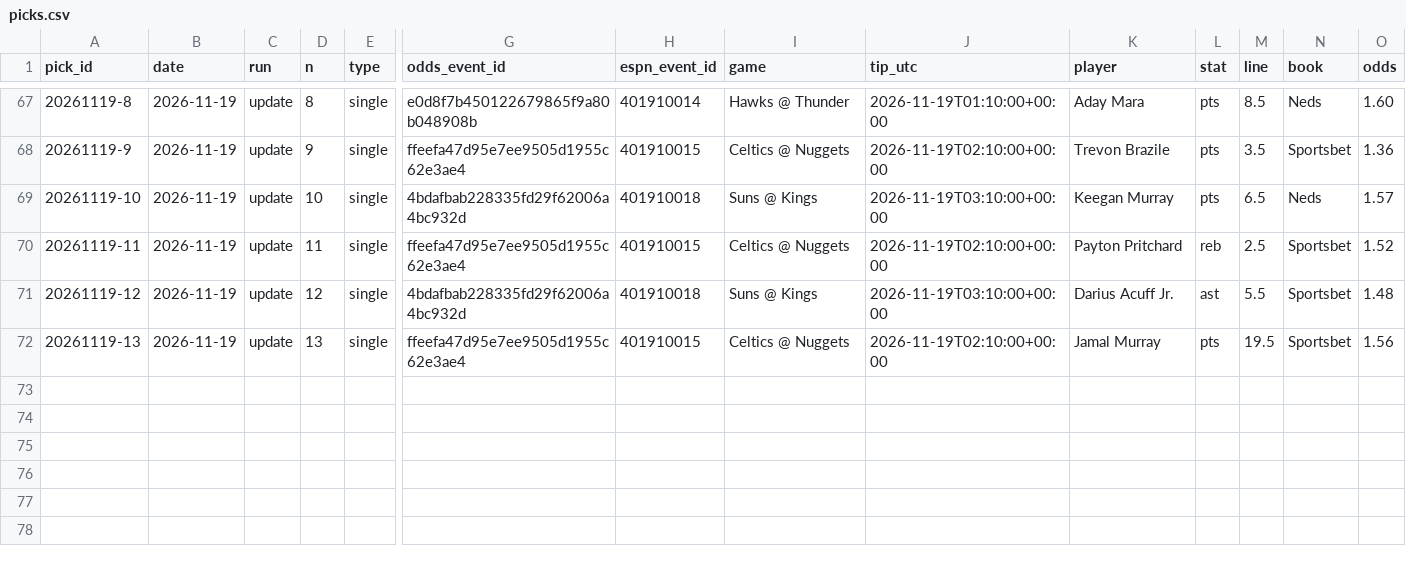
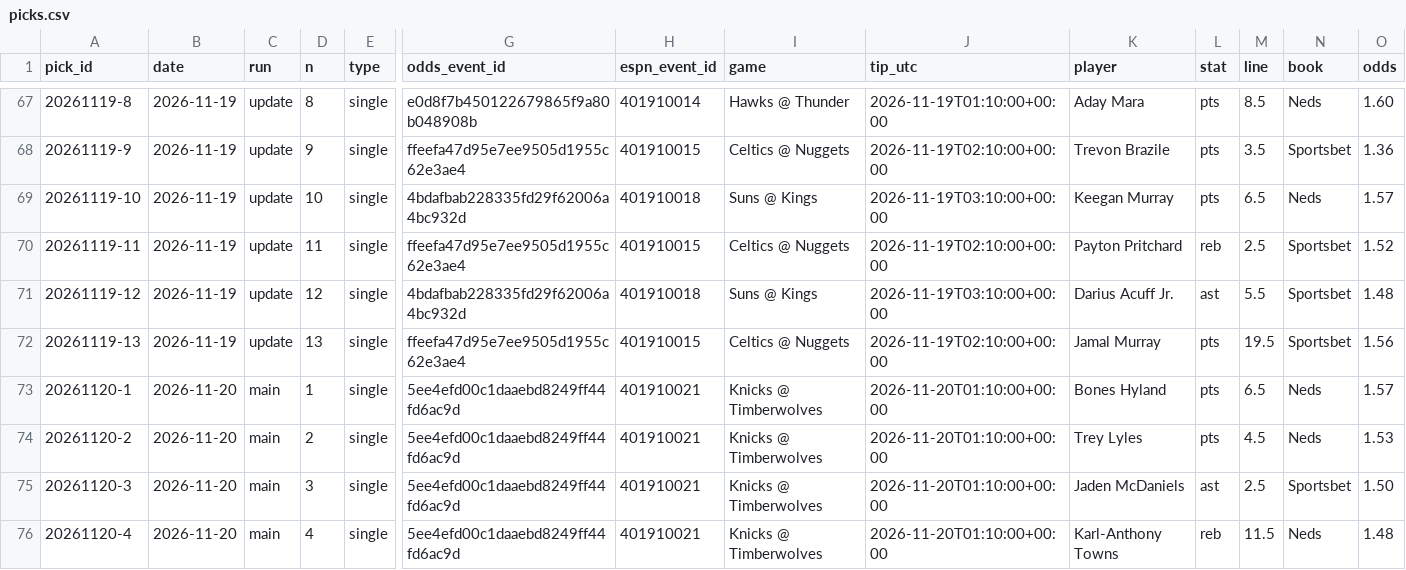
Before and after one commit to Peterhay88/nba-props-agent, a CSV file: data/picks.csv, drawn as a sheet; only a part is shown, gaps mark what is left out; rows hold the shown columns only; the diff names each change by its address in the sheet, - before the commit and + after, or states it on an @@ line.

Commit message:
data: scan main

```diff
--- a/data/picks.csv
+++ b/data/picks.csv
+row 73: 20261120-1 | 2026-11-20 | main | 1 | single | 5ee4efd00c1daaebd8249ff44fd6ac9d | 401910021 | Knicks @ Timberwolves | 2026-11-20T01:10:00+00:00 | Bones Hyland | pts | 6.5 | Neds | 1.57
+row 74: 20261120-2 | 2026-11-20 | main | 2 | single | 5ee4efd00c1daaebd8249ff44fd6ac9d | 401910021 | Knicks @ Timberwolves | 2026-11-20T01:10:00+00:00 | Trey Lyles | pts | 4.5 | Neds | 1.53
+row 75: 20261120-3 | 2026-11-20 | main | 3 | single | 5ee4efd00c1daaebd8249ff44fd6ac9d | 401910021 | Knicks @ Timberwolves | 2026-11-20T01:10:00+00:00 | Jaden McDaniels | ast | 2.5 | Sportsbet | 1.50
+row 76: 20261120-4 | 2026-11-20 | main | 4 | single | 5ee4efd00c1daaebd8249ff44fd6ac9d | 401910021 | Knicks @ Timberwolves | 2026-11-20T01:10:00+00:00 | Karl-Anthony Towns | reb | 11.5 | Neds | 1.48
```
